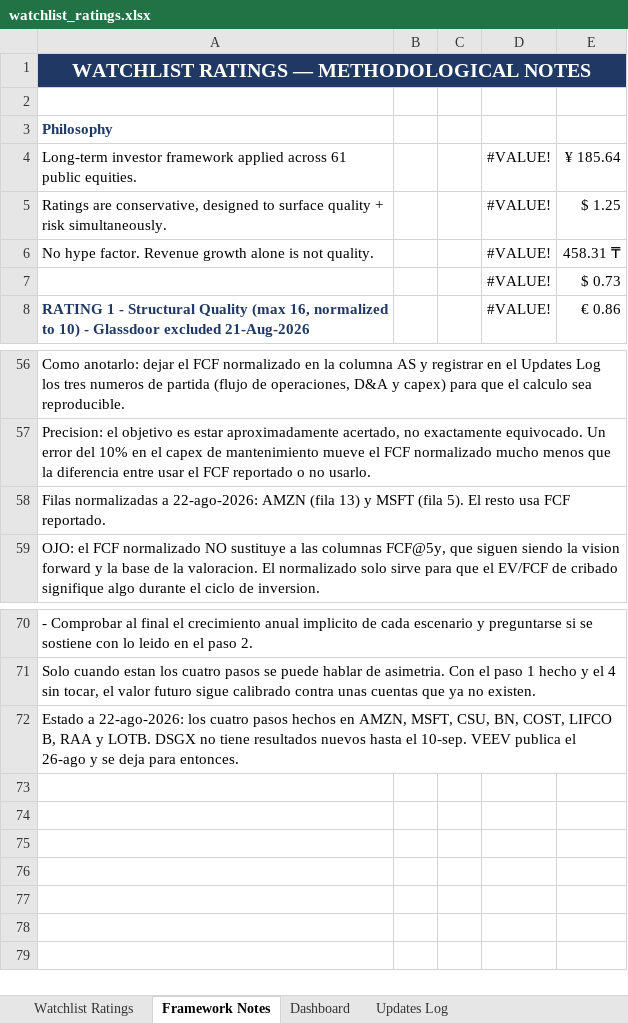
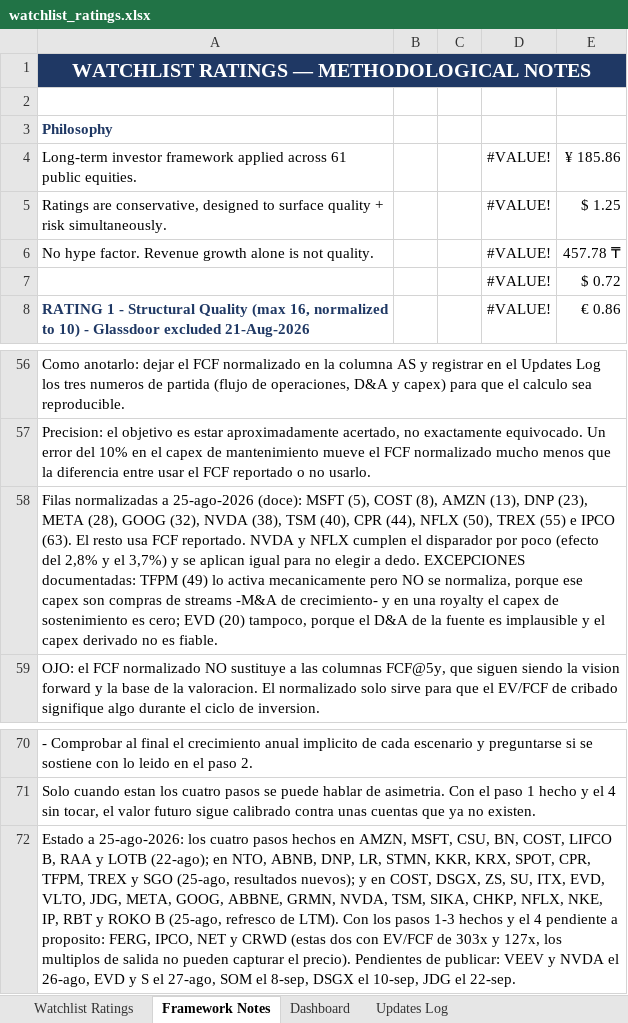
Before and after one commit to boletix/watchlist-dashboard, an Excel workbook: data/raw/watchlist_ratings.xlsx, sheet Framework Notes, drawn as a sheet; only a part is shown, gaps mark what is left out; values as stored, in another font and other column widths than the file's, no borders; the diff names each change by its address in the sheet, - before the commit and + after, or states it on an @@ line.

```diff
--- a/data/raw/watchlist_ratings.xlsx (sheet Framework Notes)
+++ b/data/raw/watchlist_ratings.xlsx (sheet Framework Notes)
-E4: ¥ 185.64
+E4: ¥ 185.86
-E6: 458.31 ₸
+E6: 457.78 ₸
-E7: $ 0.73
+E7: $ 0.72
-A58: …normalizadas a 22-ago-2026: AMZN (fila 13) y MSFT (fila 5). El resto usa FCF reportado.
+A58: …normalizadas a 25-ago-2026 (doce): MSFT (5), COST (8), AMZN (13), DNP (23), META (28), GOOG (32), NVDA (38), TSM (40), CPR (44), NFLX (50), TREX (55) e IPCO (63). El resto usa FCF reportado. NVDA y NFLX cumplen el disparador por poco (efecto del 2,8% y el 3,7%) y se aplican igual para no elegir a dedo. EXCEPCIONES documentadas: TFPM (49) lo activa mecanicamente pero NO se normaliza, porque ese capex son compras de streams -M&A de crecimiento- y en una royalty el capex de sostenimiento es cero; EVD (20) tampoco, porque el D&A de la fuente es implausible y el capex derivado no es fiable.
-A72: Estado a 22-ago-2026: los cuatro pasos hechos en AMZN, MSFT, CSU, BN, COST, LIFCO B, RAA y LOTB. DSGX no tiene resultados nuevos hasta el 10-sep. VEEV publica el 26-ago y se deja para entonces.
+A72: Estado a 25-ago-2026: los cuatro pasos hechos en AMZN, MSFT, CSU, BN, COST, LIFCO B, RAA y LOTB (22-ago); en NTO, ABNB, DNP, LR, STMN, KKR, KRX, SPOT, CPR, TFPM, TREX y SGO (25-ago, resultados nuevos); y en COST, DSGX, ZS, SU, ITX, EVD, VLTO, JDG, META, GOOG, ABBNE, GRMN, NVDA, TSM, SIKA, CHKP, NFLX, NKE, IP, RBT y ROKO B (25-ago, refresco de LTM). Con los pasos 1-3 hechos y el 4 pendiente a proposito: FERG, IPCO, NET y CRWD (estas dos con EV/FCF de 303x y 127x, los multiplos de salida no pueden capturar el precio). Pendientes de publicar: VEEV y NVDA el 26-ago, EVD y S el 27-ago, SOM el 8-sep, DSGX el 10-sep, JDG el 22-sep.
```
Also changed, not shown: sheet Watchlist Ratings, sheet Updates Log, sheet Dashboard, formulas that keep their value, hidden cells, charts or pictures, 1 other file.
